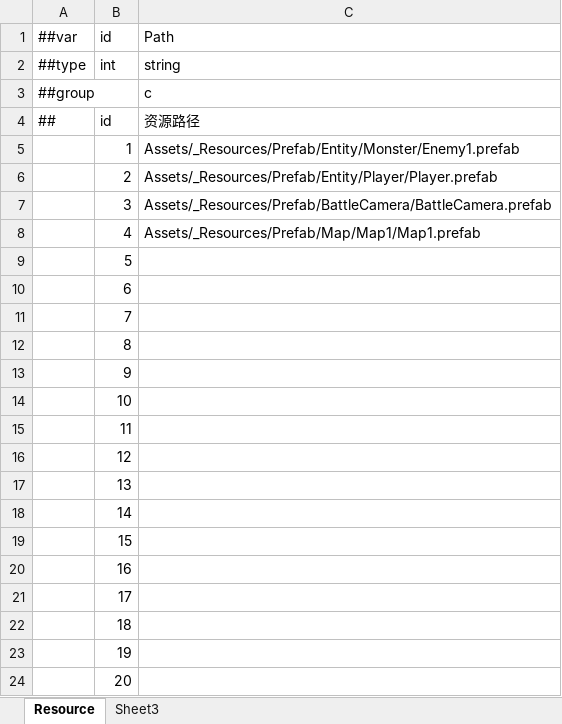
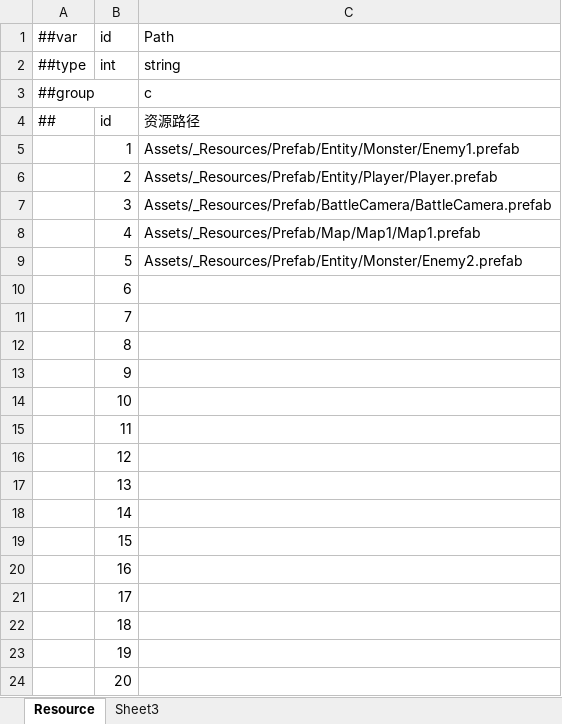
Before and after one commit to Timxu63/MiniGame, an Excel workbook: DataTables/Datas/#Resource.xlsx, sheet Resource, drawn as a sheet; values as stored, in another font and other column widths than the file's, no borders; the diff names each change by its address in the sheet, - before the commit and + after, or states it on an @@ line.

```diff
--- a/DataTables/Datas/#Resource.xlsx (sheet Resource)
+++ b/DataTables/Datas/#Resource.xlsx (sheet Resource)
-C9 (Path): (empty)
+C9 (Path): Assets/_Resources/Prefab/Entity/Monster/Enemy2.prefab
```
Also changed, not shown: DataTables/Datas/#Chapter_Mission.xlsx, DataTables/Datas/#Charactor.xlsx, 25 other files.
